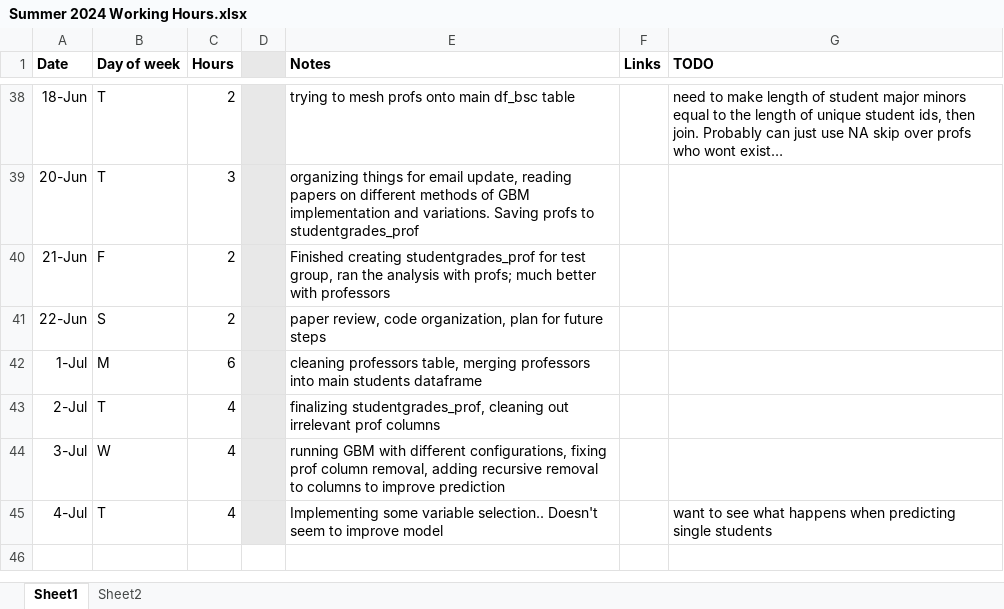
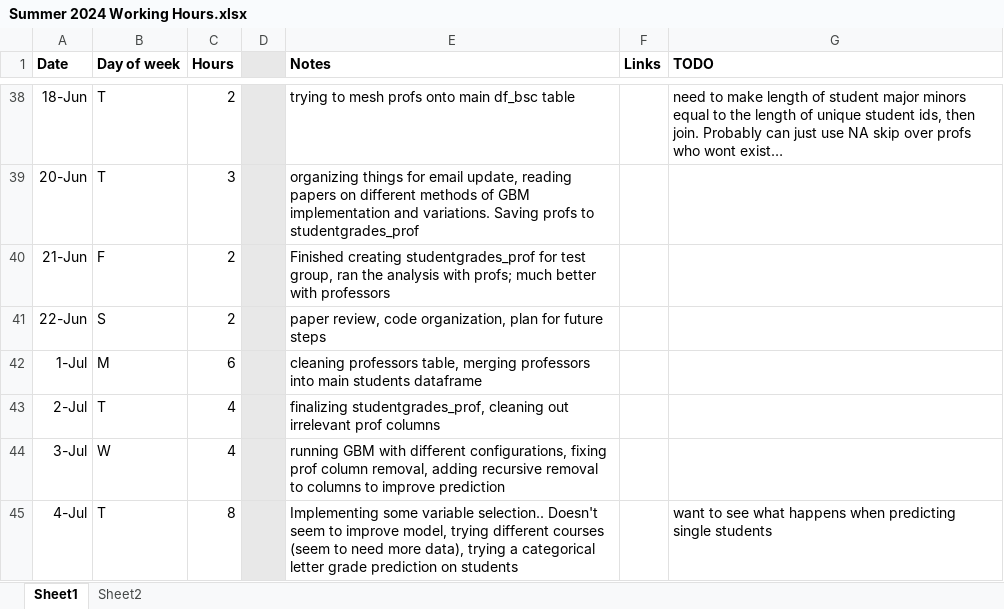
Before and after one commit to RossCoop/UBCO-Grade-Prediction, an Excel workbook: Summer 2024 Working Hours.xlsx, sheet Sheet1, drawn as a sheet; only a part is shown, gaps mark what is left out; values as stored, in another font and other column widths than the file's, no borders; the diff names each change by its address in the sheet, - before the commit and + after, or states it on an @@ line.

Commit message:
testing different courses, looking at letter grades

```diff
--- a/Summer 2024 Working Hours.xlsx (sheet Sheet1)
+++ b/Summer 2024 Working Hours.xlsx (sheet Sheet1)
-C45 (Hours): 4
+C45 (Hours): 8
-E45 (Notes): …to improve model
+E45 (Notes): …to improve model, trying different courses (seem to need more data), trying a categorical letter grade prediction on students
```
Also changed, not shown: 1 other file.
